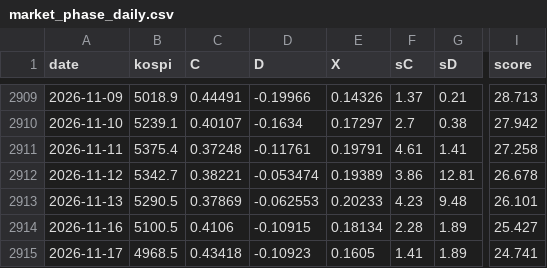
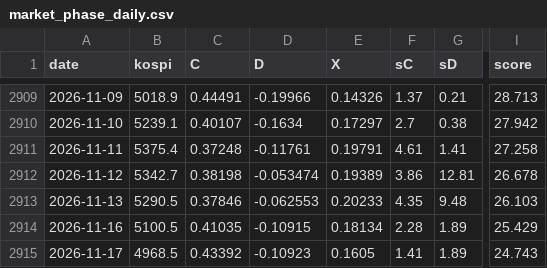
Before and after one commit to joonhakkim/liquidity-dashboard, a CSV file: data/screening/market_phase_daily.csv, drawn as a sheet; only a part is shown, gaps mark what is left out; the diff names each change by its address in the sheet, - before the commit and + after, or states it on an @@ line.

```diff
--- a/data/screening/market_phase_daily.csv
+++ b/data/screening/market_phase_daily.csv
-C2912 (C): 0.38221
+C2912 (C): 0.38198
-C2913 (C): 0.37869
+C2913 (C): 0.37846
-F2913 (sC): 4.23
+F2913 (sC): 4.35
-I2913 (score): 26.101
+I2913 (score): 26.103
-C2914 (C): 0.4106
+C2914 (C): 0.41035
-I2914 (score): 25.427
+I2914 (score): 25.429
-C2915 (C): 0.43418
+C2915 (C): 0.43392
-I2915 (score): 24.741
+I2915 (score): 24.743
```
Also changed, not shown: 9 other files.
